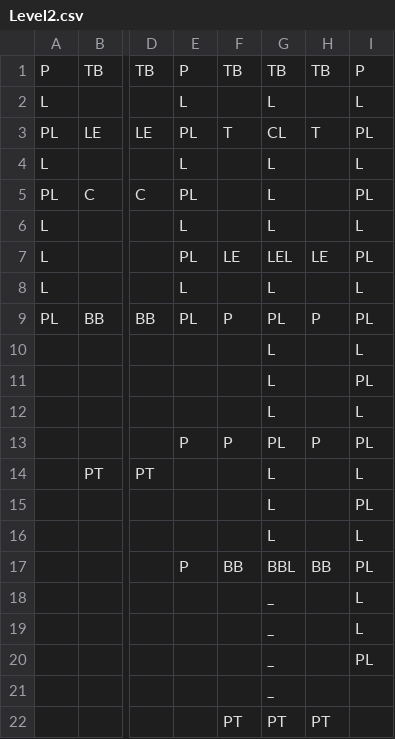
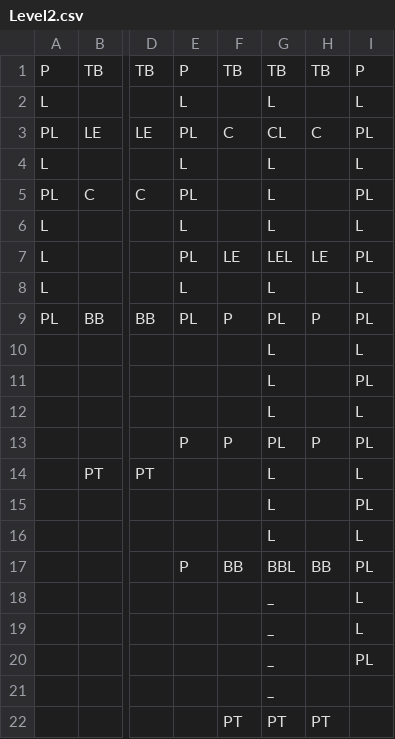
Before and after one commit to SimonSchaep/GameEngine, a CSV file: Game/Data/Level2.csv, drawn as a sheet; only a part is shown, gaps mark what is left out; the diff names each change by its address in the sheet, - before the commit and + after, or states it on an @@ line.

```diff
--- a/Game/Data/Level2.csv
+++ b/Game/Data/Level2.csv
-F3: T
+F3: C
-H3: T
+H3: C
```
Also changed, not shown: 6 other files.
